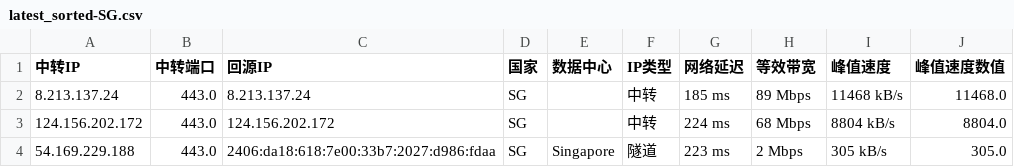
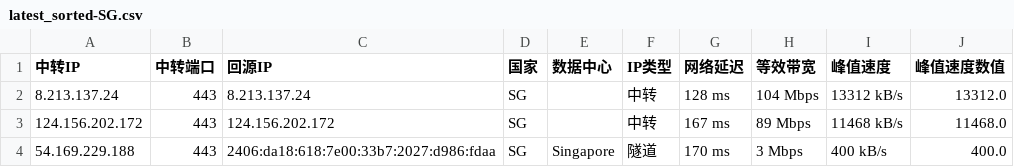
Before and after one commit to xj888xj/iptest-bestcf, a CSV file: latest_sorted-SG.csv, drawn as a sheet.

```diff
--- a/latest_sorted-SG.csv
+++ b/latest_sorted-SG.csv
@@ -1,4 +1,4 @@
 中转IP,中转端口,回源IP,国家,数据中心,IP类型,网络延迟,等效带宽,峰值速度,峰值速度数值
-8.213.137.24,443.0,8.213.137.24,SG,,中转,185 ms,89 Mbps,11468 kB/s,11468.0
-124.156.202.172,443.0,124.156.202.172,SG,,中转,224 ms,68 Mbps,8804 kB/s,8804.0
-54.169.229.188,443.0,2406:da18:618:7e00:33b7:2027:d986:fdaa,SG,Singapore,隧道,223 ms,2 Mbps,305 kB/s,305.0
+8.213.137.24,443,8.213.137.24,SG,,中转,128 ms,104 Mbps,13312 kB/s,13312.0
+124.156.202.172,443,124.156.202.172,SG,,中转,167 ms,89 Mbps,11468 kB/s,11468.0
+54.169.229.188,443,2406:da18:618:7e00:33b7:2027:d986:fdaa,SG,Singapore,隧道,170 ms,3 Mbps,400 kB/s,400.0
```
Also changed, not shown: latest_sorted-US.csv, oldcsv/latest_sorted-HK.csv, 9 other files.
